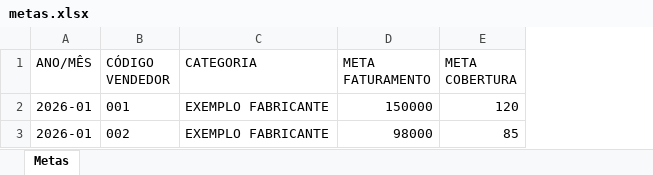
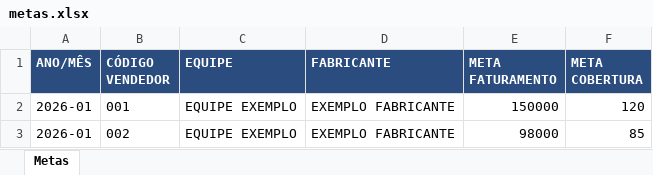
Before and after one commit to Ramon-chok/chok-dados-rrm, an Excel workbook: public/templates/importacao/metas.xlsx, sheet Metas, drawn as a sheet; values as stored, in another font and other column widths than the file's, no borders; addresses are those after the commit; the diff names each change by its address in the sheet, - before the commit and + after, or states it on an @@ line.

```diff
--- a/public/templates/importacao/metas.xlsx (sheet Metas)
+++ b/public/templates/importacao/metas.xlsx (sheet Metas)
+column C (EQUIPE), rows 2-3: EQUIPE EXEMPLO | EQUIPE EXEMPLO
@@ A1:B1 fill: none → #2A4C7F, bold: off → on, text colour: black → #FFFFFF @@
-D1: CATEGORIA
+D1: FABRICANTE
@@ D1:F1 fill: none → #2A4C7F, bold: off → on, text colour: black → #FFFFFF @@
```
Also changed, not shown: 48 other files.
